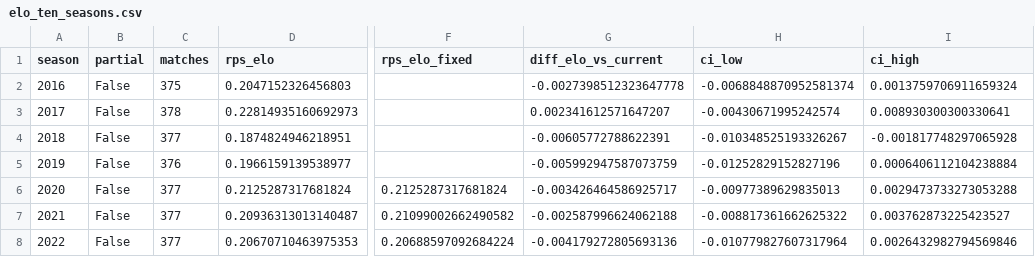
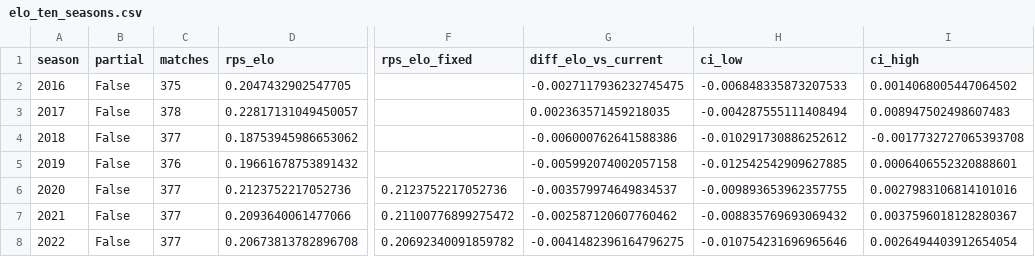
Before and after one commit to vmjulio/brasileirao-simulator, a CSV file: src/files/exports/elo_ten_seasons.csv, drawn as a sheet; only a part is shown, gaps mark what is left out; the diff covers the shown part only; the diff names each change by its address in the sheet, - before the commit and + after, or states it on an @@ line.

```diff
--- a/src/files/exports/elo_ten_seasons.csv
+++ b/src/files/exports/elo_ten_seasons.csv
-D2 (rps_elo): 0.2047152326456803
+D2 (rps_elo): 0.2047432902547705
-G2 (diff_elo_vs_current): -0.0027398512323647778
+G2 (diff_elo_vs_current): -0.0027117936232745475
-H2 (ci_low): -0.0068848870952581374
+H2 (ci_low): -0.006848335873207533
-I2 (ci_high): 0.0013759706911659324
+I2 (ci_high): 0.0014068005447064502
-D3 (rps_elo): 0.22814935160692973
+D3 (rps_elo): 0.22817131049450057
-G3 (diff_elo_vs_current): 0.002341612571647207
+G3 (diff_elo_vs_current): 0.002363571459218035
-H3 (ci_low): -0.00430671995242574
+H3 (ci_low): -0.004287555111408494
-I3 (ci_high): 0.008930300300330641
+I3 (ci_high): 0.008947502498607483
-D4 (rps_elo): 0.1874824946218951
+D4 (rps_elo): 0.18753945986653062
-G4 (diff_elo_vs_current): -0.00605772788622391
+G4 (diff_elo_vs_current): -0.006000762641588386
-H4 (ci_low): -0.010348525193326267
+H4 (ci_low): -0.010291730886252612
-I4 (ci_high): -0.001817748297065928
+I4 (ci_high): -0.0017732727065393708
-D5 (rps_elo): 0.1966159139538977
+D5 (rps_elo): 0.19661678753891432
-G5 (diff_elo_vs_current): -0.005992947587073759
+G5 (diff_elo_vs_current): -0.005992074002057158
-H5 (ci_low): -0.01252829152827196
+H5 (ci_low): -0.012542542909627885
-I5 (ci_high): 0.0006406112104238884
+I5 (ci_high): 0.0006406552320888601
-D6 (rps_elo): 0.2125287317681824
+D6 (rps_elo): 0.2123752217052736
-F6 (rps_elo_fixed): 0.2125287317681824
+F6 (rps_elo_fixed): 0.2123752217052736
-G6 (diff_elo_vs_current): -0.003426464586925717
+G6 (diff_elo_vs_current): -0.003579974649834537
-H6 (ci_low): -0.00977389629835013
+H6 (ci_low): -0.009893653962357755
-I6 (ci_high): 0.0029473733273053288
+I6 (ci_high): 0.0027983106814101016
-D7 (rps_elo): 0.20936313013140487
+D7 (rps_elo): 0.2093640061477066
-F7 (rps_elo_fixed): 0.21099002662490582
+F7 (rps_elo_fixed): 0.21100776899275472
-G7 (diff_elo_vs_current): -0.002587996624062188
+G7 (diff_elo_vs_current): -0.002587120607760462
-H7 (ci_low): -0.008817361662625322
+H7 (ci_low): -0.008835769693069432
-I7 (ci_high): 0.003762873225423527
+I7 (ci_high): 0.0037596018128280367
-D8 (rps_elo): 0.20670710463975353
+D8 (rps_elo): 0.20673813782896708
-F8 (rps_elo_fixed): 0.20688597092684224
+F8 (rps_elo_fixed): 0.20692340091859782
-G8 (diff_elo_vs_current): -0.004179272805693136
+G8 (diff_elo_vs_current): -0.0041482396164796275
-H8 (ci_low): -0.010779827607317964
+H8 (ci_low): -0.010754231696965646
-I8 (ci_high): 0.0026432982794569846
+I8 (ci_high): 0.0026494403912654054
```
Also changed, not shown: 22 edited cells elsewhere in this file, 15 other files.
